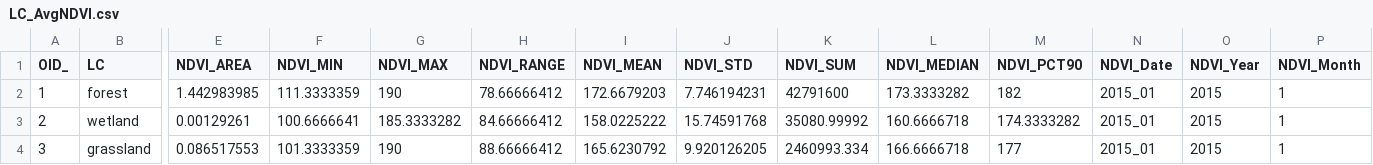
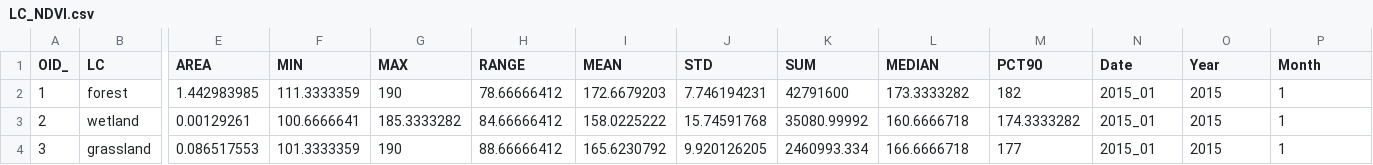
Before and after one commit to katemarkham/DroughtInHwange, a CSV file: LC_NDVI.csv (was LC_AvgNDVI.csv), drawn as a sheet; only a part is shown, gaps mark what is left out; the diff names each change by its address in the sheet, - before the commit and + after, or states it on an @@ line.

```diff
--- a/LC_AvgNDVI.csv
+++ b/LC_NDVI.csv
-E1: NDVI_AREA
+E1: AREA
-F1: NDVI_MIN
+F1: MIN
-G1: NDVI_MAX
+G1: MAX
-H1: NDVI_RANGE
+H1: RANGE
-I1: NDVI_MEAN
+I1: MEAN
-J1: NDVI_STD
+J1: STD
-K1: NDVI_SUM
+K1: SUM
-L1: NDVI_MEDIAN
+L1: MEDIAN
-M1: NDVI_PCT90
+M1: PCT90
-N1: NDVI_Date
+N1: Date
-O1: NDVI_Year
+O1: Year
-P1: NDVI_Month
+P1: Month
```
Also changed, not shown: LC_LST.csv, LC_Precip.csv, 9 other files.
